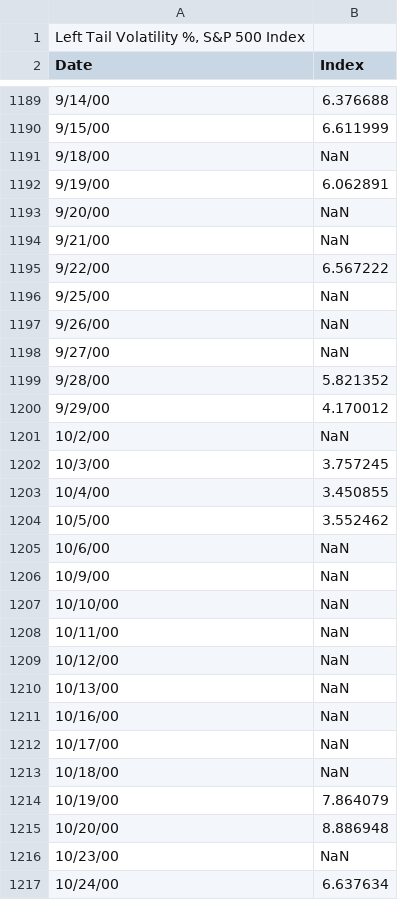
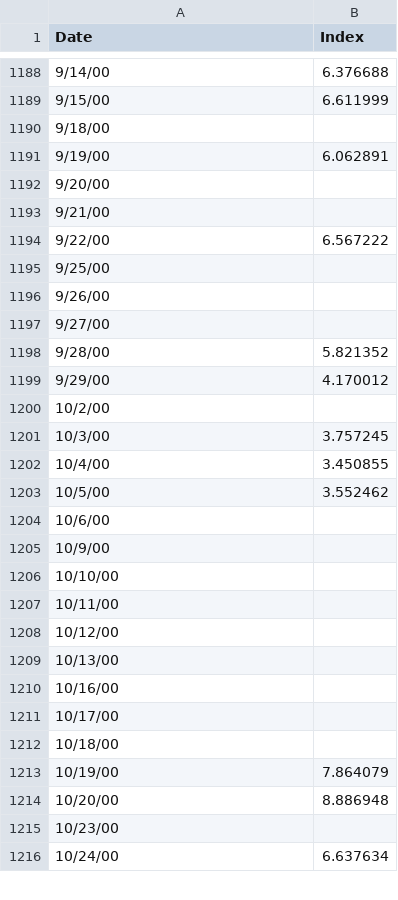
Before and after one commit to chip-davis/volatilityindex.github.io, a CSV file: pdf/data.csv, drawn as a sheet; only a part is shown, gaps mark what is left out; the diff covers the shown part only.

```diff
--- a/pdf/data.csv
+++ b/pdf/data.csv
@@ -1,2 +1 @@
-"Left Tail Volatility %, S&P 500 Index",
 Date,Index
@@ -1190,13 +1189,13 @@ Date,Index
 9/15/00,6.611999
-9/18/00,NaN
+9/18/00,
 9/19/00,6.062891
-9/20/00,NaN
-9/21/00,NaN
+9/20/00,
+9/21/00,
 9/22/00,6.567222
-9/25/00,NaN
-9/26/00,NaN
-9/27/00,NaN
+9/25/00,
+9/26/00,
+9/27/00,
 9/28/00,5.821352
 9/29/00,4.170012
-10/2/00,NaN
+10/2/00,
 10/3/00,3.757245
@@ -1204,14 +1203,14 @@ Date,Index
 10/5/00,3.552462
-10/6/00,NaN
-10/9/00,NaN
-10/10/00,NaN
-10/11/00,NaN
-10/12/00,NaN
-10/13/00,NaN
-10/16/00,NaN
-10/17/00,NaN
-10/18/00,NaN
+10/6/00,
+10/9/00,
+10/10/00,
+10/11/00,
+10/12/00,
+10/13/00,
+10/16/00,
+10/17/00,
+10/18/00,
 10/19/00,7.864079
 10/20/00,8.886948
-10/23/00,NaN
+10/23/00,
 10/24/00,6.637634
```
Also changed, not shown: 175 edited cells elsewhere in this file.
